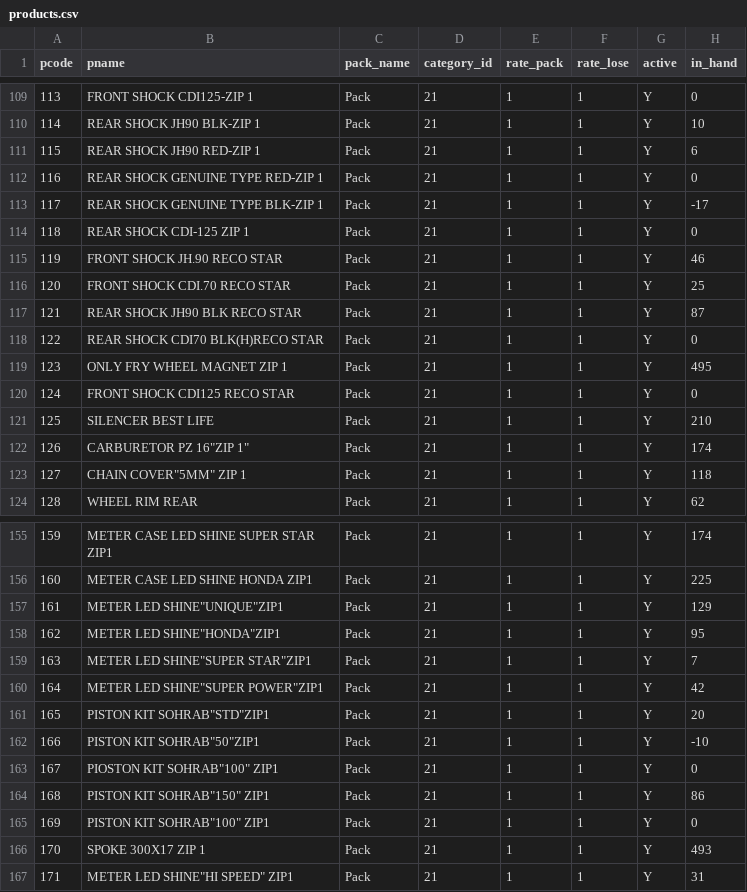
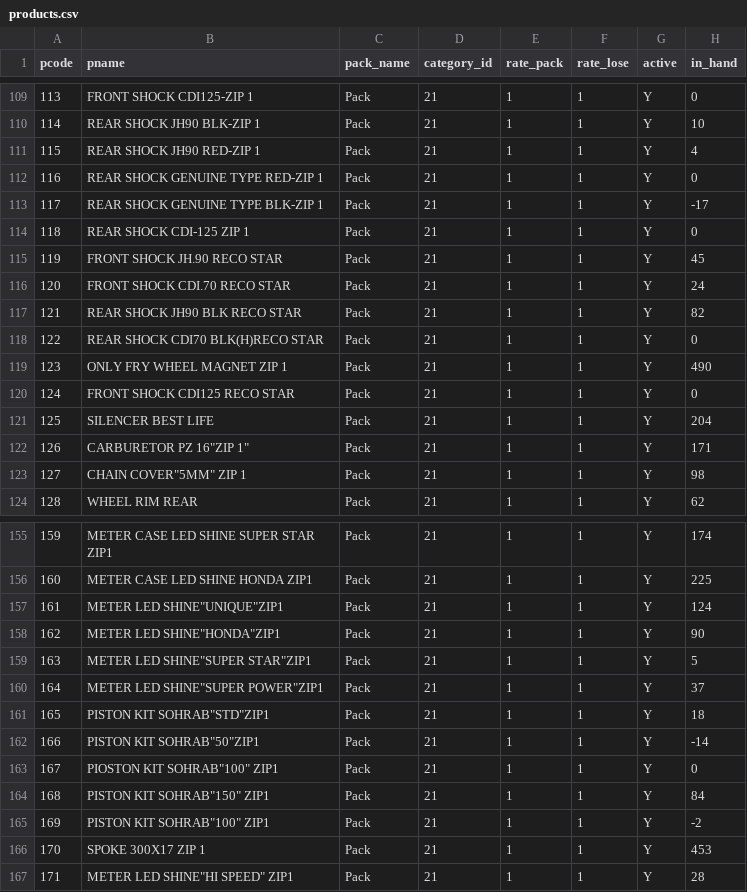
Before and after one commit to ahmedvohrra/zip1_naveed_daily_EXPORT, a CSV file: products.csv, drawn as a sheet; only a part is shown, gaps mark what is left out; the diff covers the shown part only.

```diff
--- a/products.csv
+++ b/products.csv
@@ -110,3 +110,3 @@ pcode,pname,pack_name,category_id,rate_pack,rate_lose,active,in_hand
 114,REAR SHOCK JH90 BLK-ZIP 1,Pack,21,1,1,Y,10
-115,REAR SHOCK JH90 RED-ZIP 1,Pack,21,1,1,Y,6
+115,REAR SHOCK JH90 RED-ZIP 1,Pack,21,1,1,Y,4
 116,REAR SHOCK GENUINE TYPE RED-ZIP 1,Pack,21,1,1,Y,0
@@ -114,11 +114,11 @@ pcode,pname,pack_name,category_id,rate_pack,rate_lose,active,in_hand
 118,REAR SHOCK CDI-125 ZIP 1,Pack,21,1,1,Y,0
-119,FRONT SHOCK JH.90 RECO STAR,Pack,21,1,1,Y,46
-120,FRONT SHOCK CDI.70 RECO STAR,Pack,21,1,1,Y,25
-121,REAR SHOCK JH90 BLK RECO STAR,Pack,21,1,1,Y,87
+119,FRONT SHOCK JH.90 RECO STAR,Pack,21,1,1,Y,45
+120,FRONT SHOCK CDI.70 RECO STAR,Pack,21,1,1,Y,24
+121,REAR SHOCK JH90 BLK RECO STAR,Pack,21,1,1,Y,82
 122,REAR SHOCK CDI70 BLK(H)RECO STAR,Pack,21,1,1,Y,0
-123,ONLY FRY WHEEL MAGNET ZIP 1,Pack,21,1,1,Y,495
+123,ONLY FRY WHEEL MAGNET ZIP 1,Pack,21,1,1,Y,490
 124,FRONT SHOCK CDI125 RECO STAR,Pack,21,1,1,Y,0
-125,SILENCER BEST LIFE,Pack,21,1,1,Y,210
-126,"CARBURETOR PZ 16""ZIP 1""",Pack,21,1,1,Y,174
-127,"CHAIN COVER""5MM"" ZIP 1",Pack,21,1,1,Y,118
+125,SILENCER BEST LIFE,Pack,21,1,1,Y,204
+126,"CARBURETOR PZ 16""ZIP 1""",Pack,21,1,1,Y,171
+127,"CHAIN COVER""5MM"" ZIP 1",Pack,21,1,1,Y,98
 128,WHEEL RIM REAR,Pack,21,1,1,Y,62
@@ -156,12 +156,12 @@ pcode,pname,pack_name,category_id,rate_pack,rate_lose,active,in_hand
 160,METER CASE LED SHINE HONDA ZIP1,Pack,21,1,1,Y,225
-161,"METER LED SHINE""UNIQUE""ZIP1",Pack,21,1,1,Y,129
-162,"METER LED SHINE""HONDA""ZIP1",Pack,21,1,1,Y,95
-163,"METER LED SHINE""SUPER STAR""ZIP1",Pack,21,1,1,Y,7
-164,"METER LED SHINE""SUPER POWER""ZIP1",Pack,21,1,1,Y,42
-165,"PISTON KIT SOHRAB""STD""ZIP1",Pack,21,1,1,Y,20
-166,"PISTON KIT SOHRAB""50""ZIP1",Pack,21,1,1,Y,-10
+161,"METER LED SHINE""UNIQUE""ZIP1",Pack,21,1,1,Y,124
+162,"METER LED SHINE""HONDA""ZIP1",Pack,21,1,1,Y,90
+163,"METER LED SHINE""SUPER STAR""ZIP1",Pack,21,1,1,Y,5
+164,"METER LED SHINE""SUPER POWER""ZIP1",Pack,21,1,1,Y,37
+165,"PISTON KIT SOHRAB""STD""ZIP1",Pack,21,1,1,Y,18
+166,"PISTON KIT SOHRAB""50""ZIP1",Pack,21,1,1,Y,-14
 167,"PIOSTON KIT SOHRAB""100"" ZIP1",Pack,21,1,1,Y,0
-168,"PISTON KIT SOHRAB""150"" ZIP1",Pack,21,1,1,Y,86
-169,"PISTON KIT SOHRAB""100"" ZIP1",Pack,21,1,1,Y,0
-170,SPOKE 300X17 ZIP 1,Pack,21,1,1,Y,493
-171,"METER LED SHINE""HI SPEED"" ZIP1",Pack,21,1,1,Y,31
+168,"PISTON KIT SOHRAB""150"" ZIP1",Pack,21,1,1,Y,84
+169,"PISTON KIT SOHRAB""100"" ZIP1",Pack,21,1,1,Y,-2
+170,SPOKE 300X17 ZIP 1,Pack,21,1,1,Y,453
+171,"METER LED SHINE""HI SPEED"" ZIP1",Pack,21,1,1,Y,28
```
Also changed, not shown: 11 edited cells elsewhere in this file, customers.csv, invoice_lines.csv, 5 other files.
